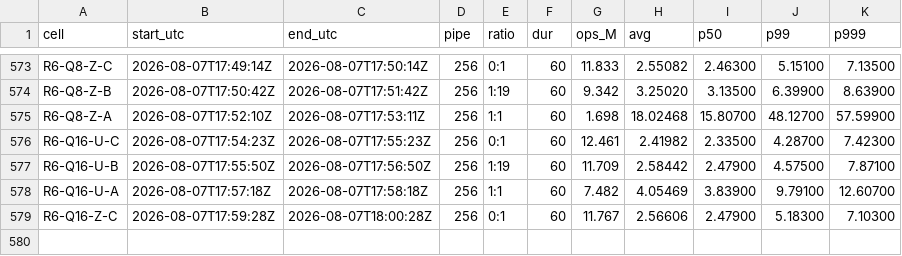
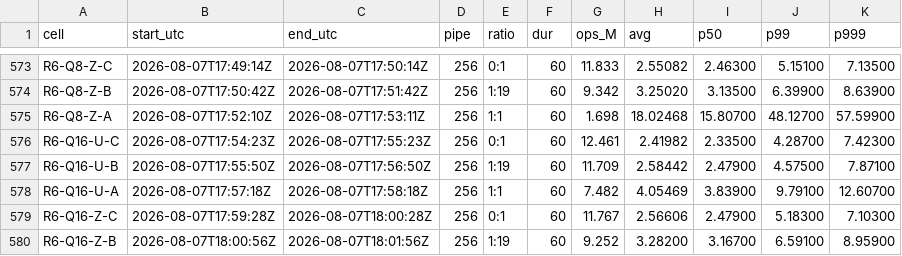
Before and after one commit to Boo-seon-woong/memcached-1.6.42-port_v4, a TSV file: experiments/semi_final/genie/manifest.tsv, drawn as a sheet; only a part is shown, gaps mark what is left out.

Commit message:
[genie] R6-Q16-Z-B 9.252M

```diff
--- a/experiments/semi_final/genie/manifest.tsv
+++ b/experiments/semi_final/genie/manifest.tsv
@@ -579 +579,2 @@ R6-Q16-U-A	2026-08-07T17:57:18Z	2026-08-07T17:58:18Z	256	1:1	60	7.482	4.05469	3.
 R6-Q16-Z-C	2026-08-07T17:59:28Z	2026-08-07T18:00:28Z	256	0:1	60	11.767	2.56606	2.47900	5.18300	7.10300
+R6-Q16-Z-B	2026-08-07T18:00:56Z	2026-08-07T18:01:56Z	256	1:19	60	9.252	3.28200	3.16700	6.59100	8.95900
```
Also changed, not shown: 2 other files.
